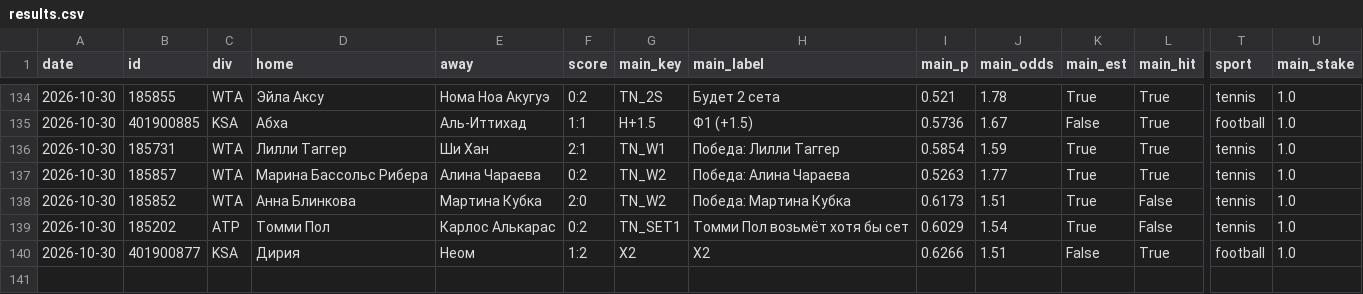
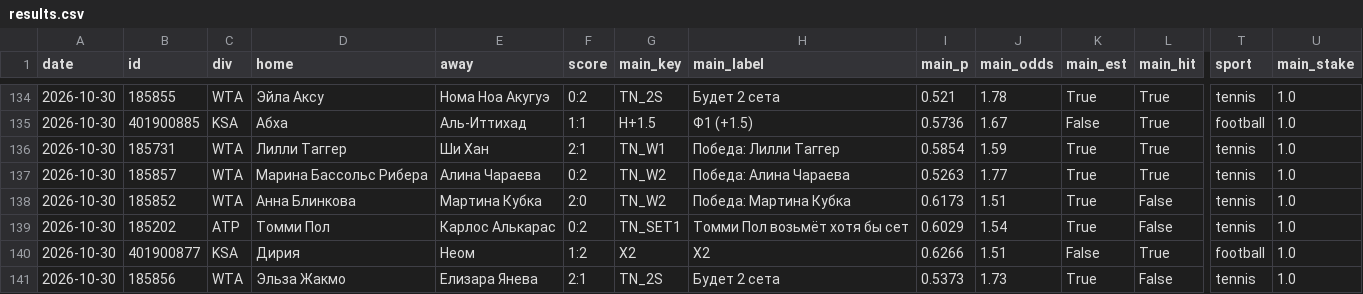
Before and after one commit to horoooos/betbot, a CSV file: data/results.csv, drawn as a sheet; only a part is shown, gaps mark what is left out; rows hold the shown columns only; the diff names each change by its address in the sheet, - before the commit and + after, or states it on an @@ line.

```diff
--- a/data/results.csv
+++ b/data/results.csv
+row 141: 2026-10-30 | 185856 | WTA | Эльза Жакмо | Елизара Янева | 2:1 | TN_2S | Будет 2 сета | 0.5373 | 1.73 | True | False | tennis | 1.0
```
Also changed, not shown: 3 other files.
